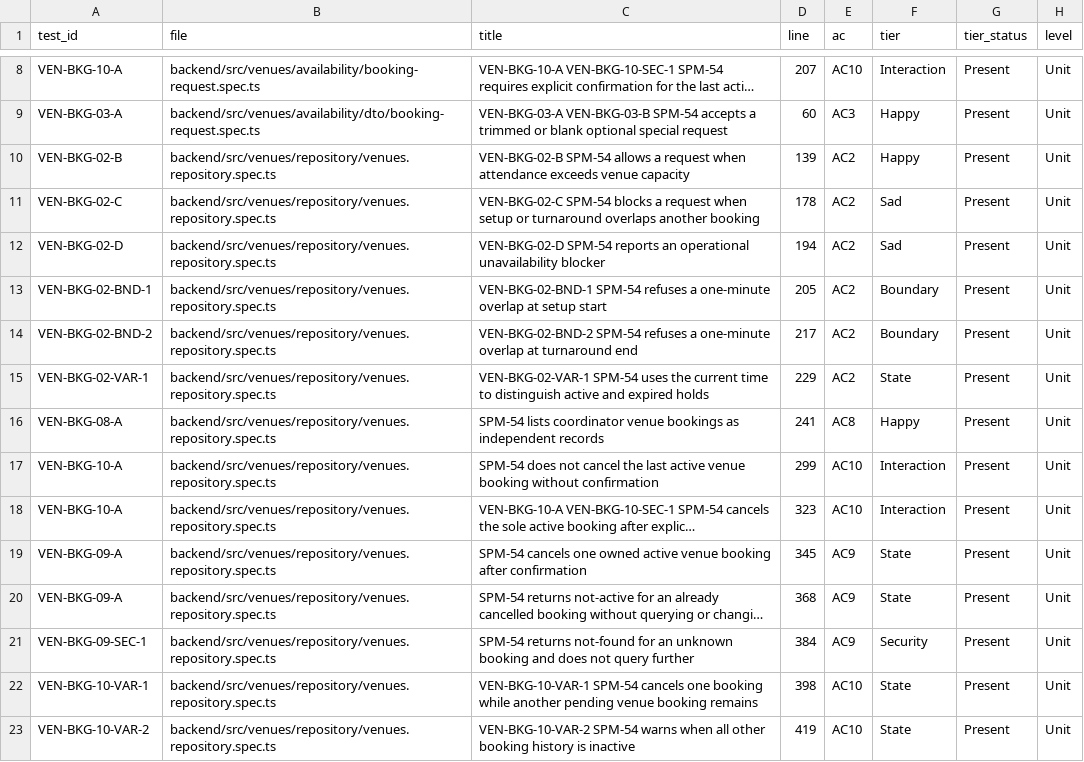
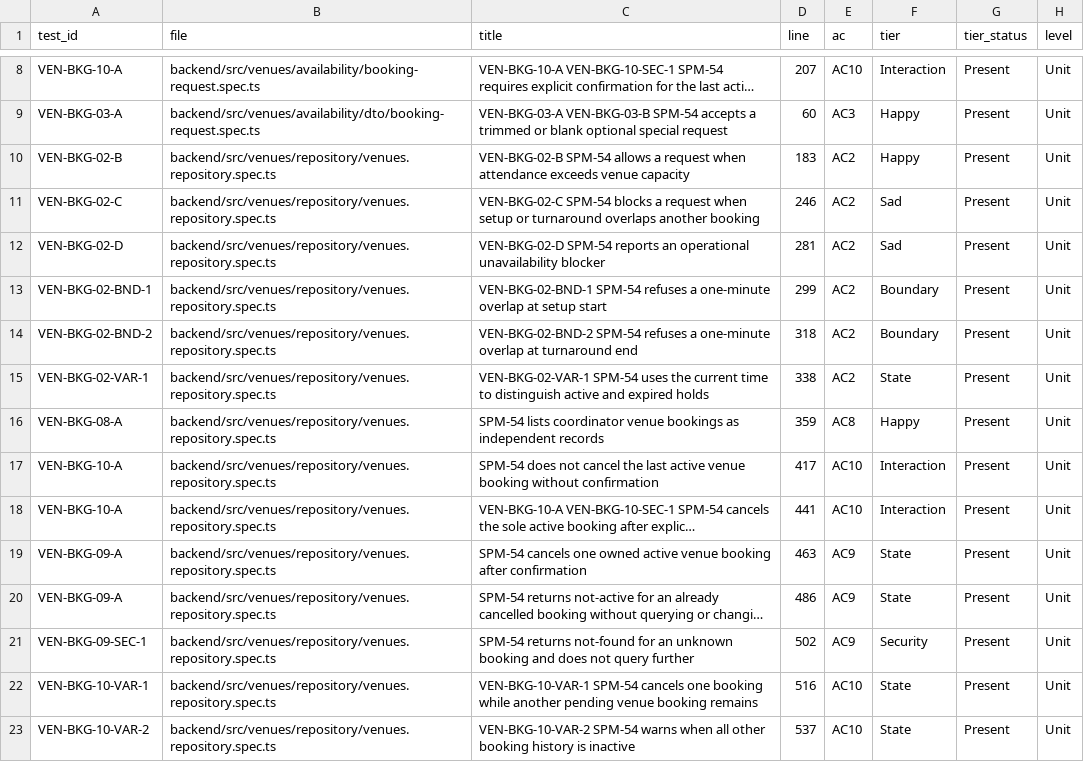
Before and after one commit to IS212-G5-T2/IS212-G5-T2, a CSV file: docs/test-cases/workflow/records/SPM-54.csv, drawn as a sheet; only a part is shown, gaps mark what is left out; long unchanged cells end in …; the diff covers the shown part only; the diff names each change by its address in the sheet, - before the commit and + after, or states it on an @@ line.

```diff
--- a/docs/test-cases/workflow/records/SPM-54.csv
+++ b/docs/test-cases/workflow/records/SPM-54.csv
-D10 (line): 139
+D10 (line): 183
-D11 (line): 178
+D11 (line): 246
-D12 (line): 194
+D12 (line): 281
-D13 (line): 205
+D13 (line): 299
-D14 (line): 217
+D14 (line): 318
-D15 (line): 229
+D15 (line): 338
-D16 (line): 241
+D16 (line): 359
-D17 (line): 299
+D17 (line): 417
-D18 (line): 323
+D18 (line): 441
-D19 (line): 345
+D19 (line): 463
-D20 (line): 368
+D20 (line): 486
-D21 (line): 384
+D21 (line): 502
-D22 (line): 398
+D22 (line): 516
-D23 (line): 419
+D23 (line): 537
```
Also changed, not shown: 5 added rows, 3 removed rows, 1 moved row and 61 edited cells elsewhere in this file, 6 other files.
